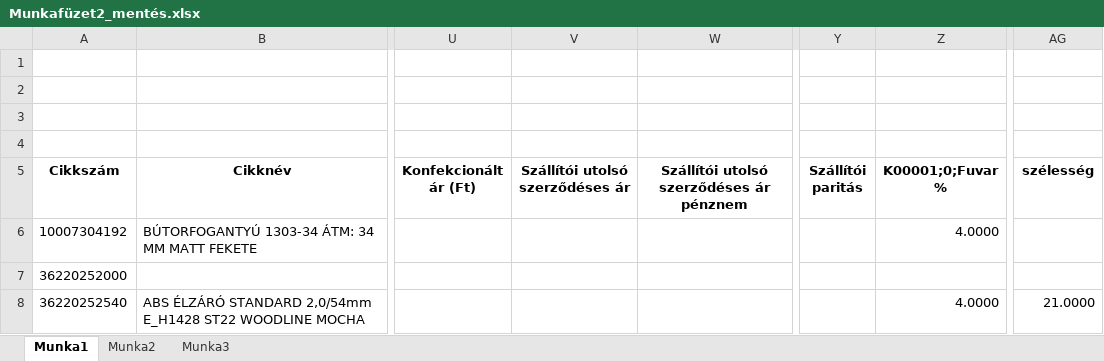
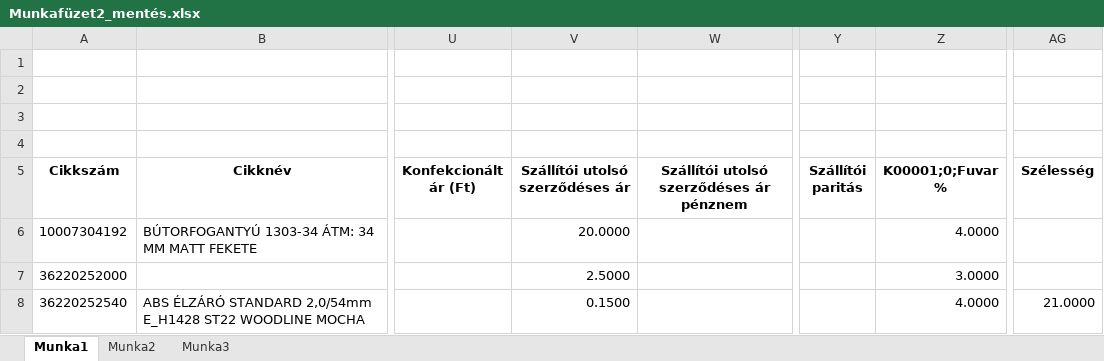
Before and after one commit to csv77/Price-Update, an Excel workbook: Munkafüzet2_mentés.xlsx, sheet Munka1, drawn as a sheet; only a part is shown, gaps mark what is left out; values as stored, in another font and other column widths than the file's, no borders; the diff names each change by its address in the sheet, - before the commit and + after, or states it on an @@ line.

```diff
--- a/Munkafüzet2_mentés.xlsx (sheet Munka1)
+++ b/Munkafüzet2_mentés.xlsx (sheet Munka1)
-AG5: szélesség
+AG5: Szélesség
-V6 (Szállítói utolsó szerződéses ár): (empty)
+V6 (Szállítói utolsó szerződéses ár): 20.0000
-V7 (Szállítói utolsó szerződéses ár): (empty)
+V7 (Szállítói utolsó szerződéses ár): 2.5000
-Z7 (K00001;0;Fuvar %): (empty)
+Z7 (K00001;0;Fuvar %): 3.0000
-V8 (Szállítói utolsó szerződéses ár): (empty)
+V8 (Szállítói utolsó szerződéses ár): 0.1500
```
Also changed, not shown: 2 other files.
